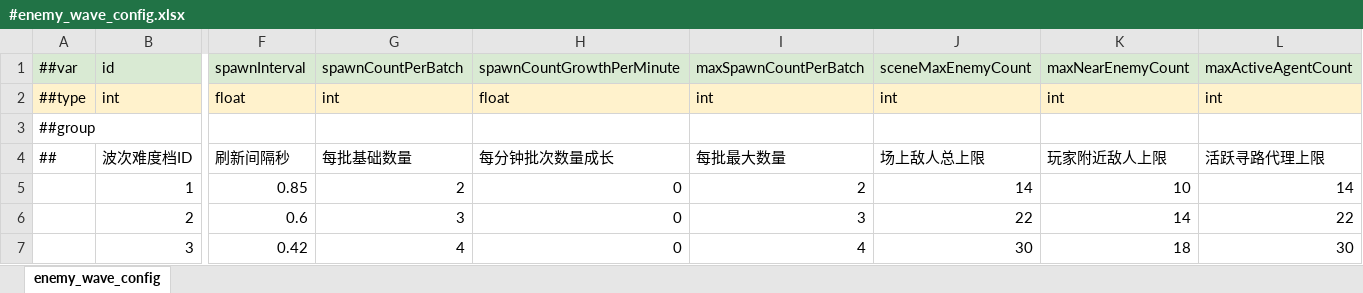
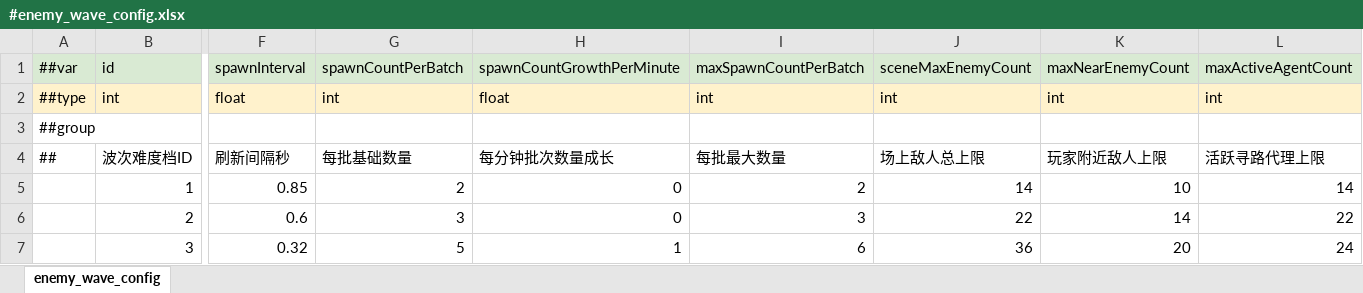
Before and after one commit to Sheng2580/FPSDemo, an Excel workbook: FPSDemo/MiniTemplate/Datas/#enemy_wave_config.xlsx, sheet enemy_wave_config, drawn as a sheet; only a part is shown, gaps mark what is left out; values as stored, in another font and other column widths than the file's, no borders; the diff covers the shown part only; the diff names each change by its address in the sheet, - before the commit and + after, or states it on an @@ line.

```diff
--- a/FPSDemo/MiniTemplate/Datas/#enemy_wave_config.xlsx (sheet enemy_wave_config)
+++ b/FPSDemo/MiniTemplate/Datas/#enemy_wave_config.xlsx (sheet enemy_wave_config)
-F7: 0.42
+F7: 0.32
-G7: 4
+G7: 5
-H7: 0
+H7: 1
-I7: 4
+I7: 6
-J7: 30
+J7: 36
-K7: 18
+K7: 20
-L7: 30
+L7: 24
```
Also changed, not shown: 3 edited cells elsewhere in this sheet, FPSDemo/MiniTemplate/Datas/#blessing.xlsx, FPSDemo/MiniTemplate/Datas/#enemy_spawn_pool.xlsx, 32 other files.
